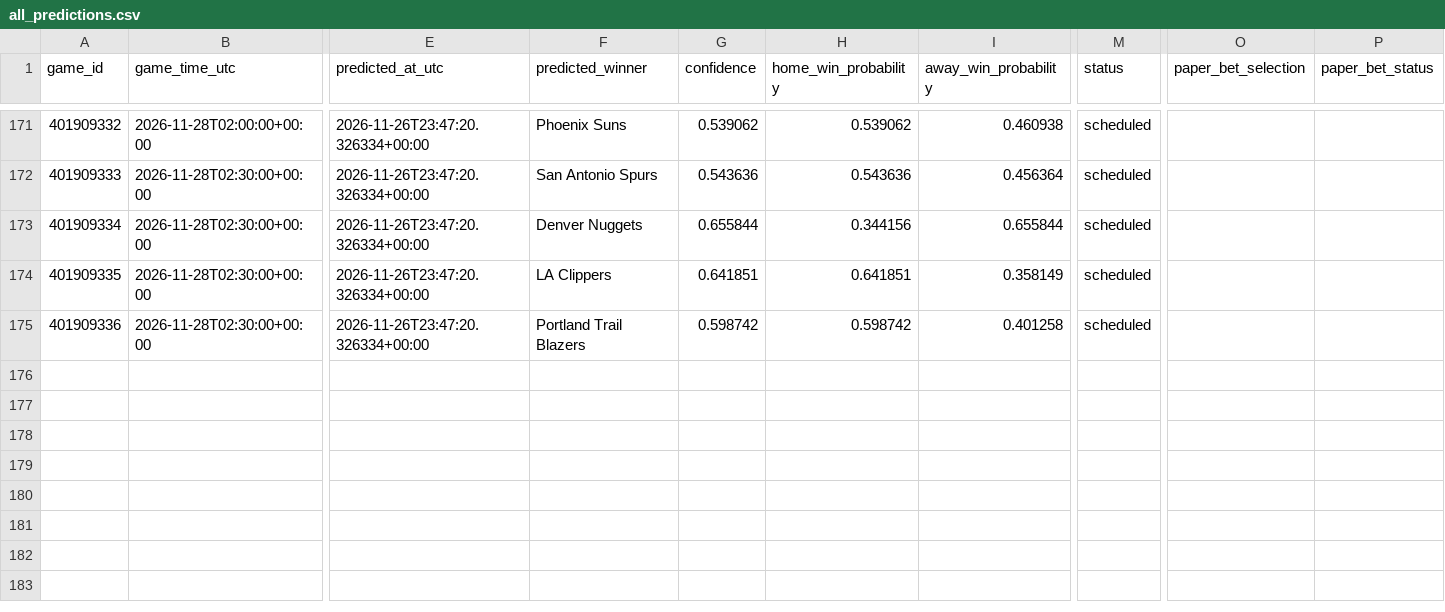
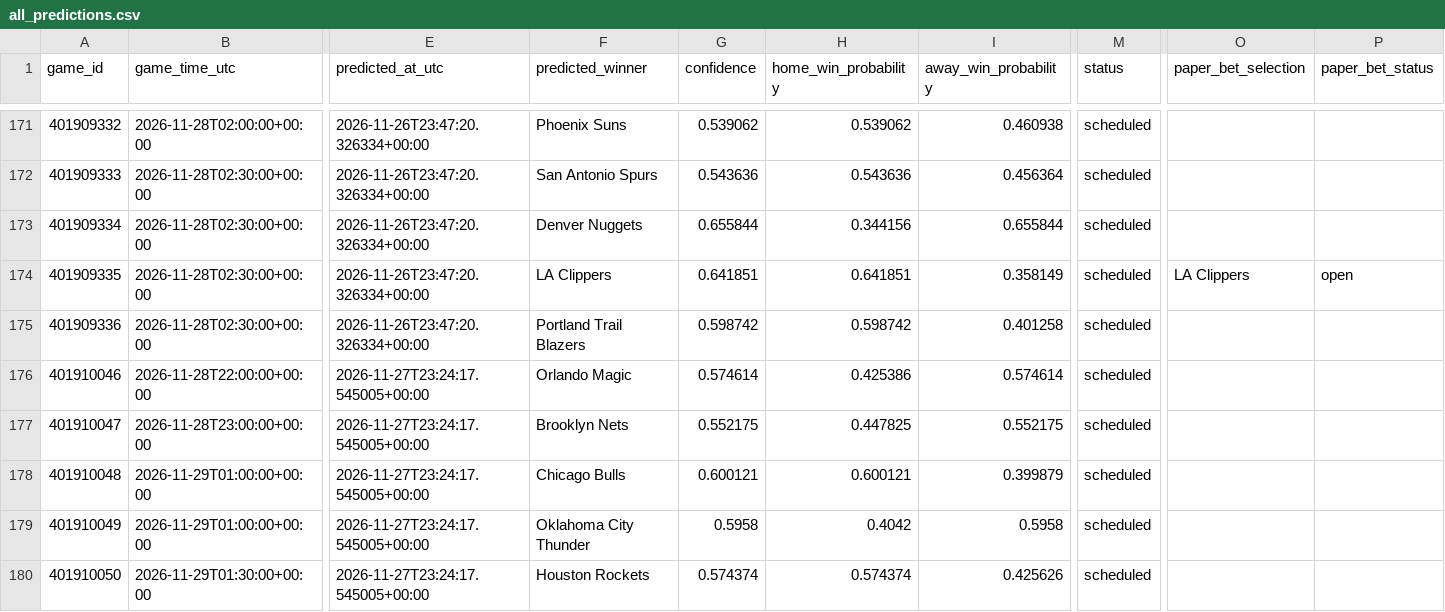
Before and after one commit to kensu-kimsu/nbamoneyprinter, a CSV file: research/prediction_results/all_predictions.csv, drawn as a sheet; only a part is shown, gaps mark what is left out; rows hold the shown columns only; the diff names each change by its address in the sheet, - before the commit and + after, or states it on an @@ line.

```diff
--- a/research/prediction_results/all_predictions.csv
+++ b/research/prediction_results/all_predictions.csv
-O174 (paper_bet_selection): (empty)
+O174 (paper_bet_selection): LA Clippers
-P174 (paper_bet_status): (empty)
+P174 (paper_bet_status): open
+row 176: 401910046 | 2026-11-28T22:00:00+00:00 | 2026-11-27T23:24:17.545005+00:00 | Orlando Magic | 0.574614 | 0.425386 | 0.574614 | scheduled
+row 177: 401910047 | 2026-11-28T23:00:00+00:00 | 2026-11-27T23:24:17.545005+00:00 | Brooklyn Nets | 0.552175 | 0.447825 | 0.552175 | scheduled
+row 178: 401910048 | 2026-11-29T01:00:00+00:00 | 2026-11-27T23:24:17.545005+00:00 | Chicago Bulls | 0.600121 | 0.600121 | 0.399879 | scheduled
+row 179: 401910049 | 2026-11-29T01:00:00+00:00 | 2026-11-27T23:24:17.545005+00:00 | Oklahoma City Thunder | 0.5958 | 0.4042 | 0.5958 | scheduled
+row 180: 401910050 | 2026-11-29T01:30:00+00:00 | 2026-11-27T23:24:17.545005+00:00 | Houston Rockets | 0.574374 | 0.574374 | 0.425626 | scheduled
```
Also changed, not shown: research/prediction_results/all_picks_hypothetical.csv, research/prediction_results/bankroll_daily_history.csv, 3 other files.
